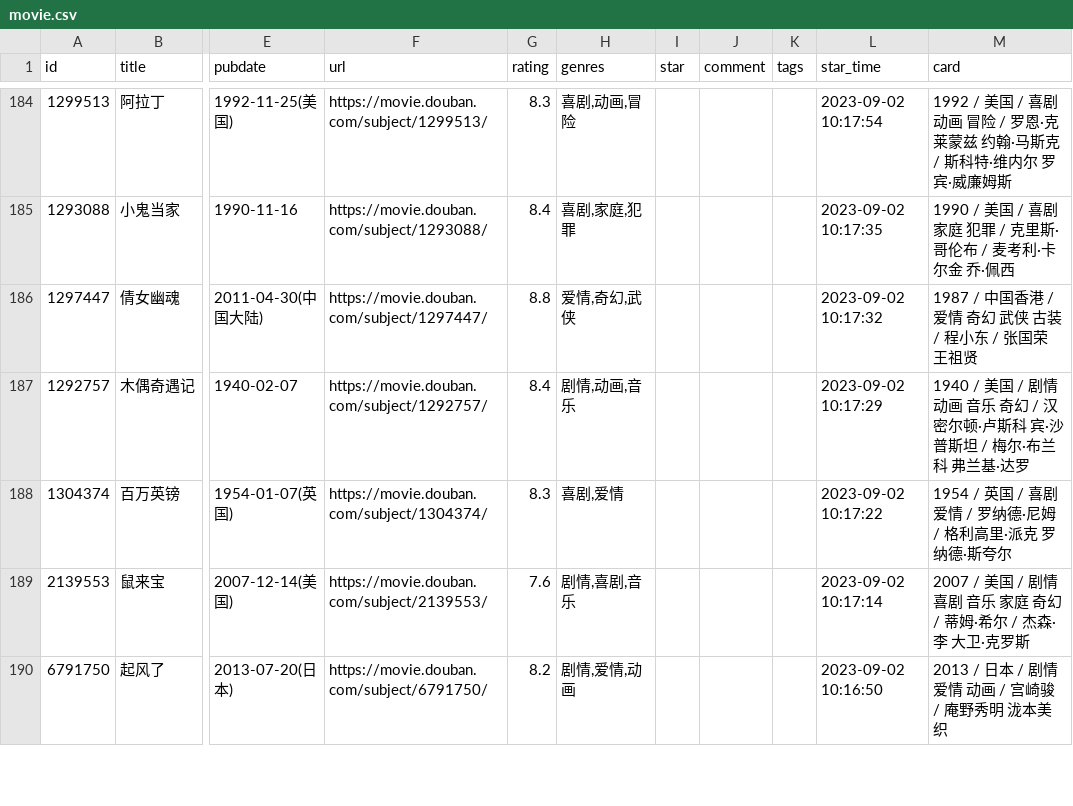
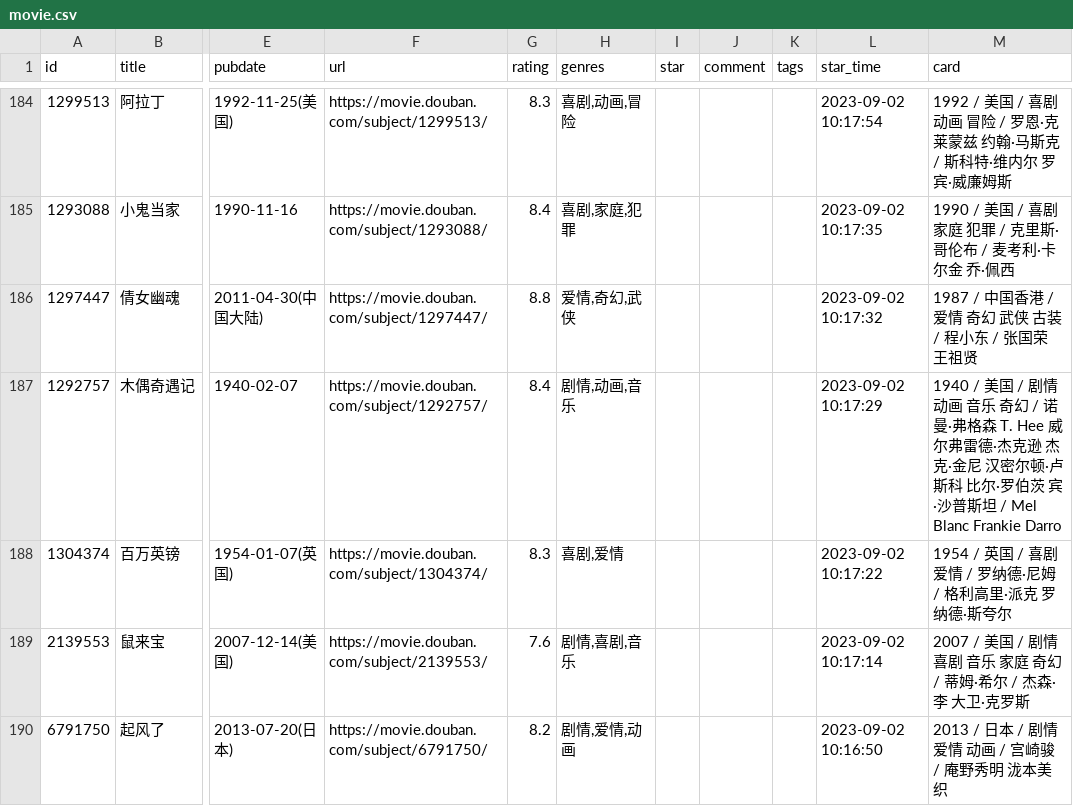
Before and after one commit to senup/senup.github.io, a CSV file: data/douban/movie.csv, drawn as a sheet; only a part is shown, gaps mark what is left out; the diff names each change by its address in the sheet, - before the commit and + after, or states it on an @@ line.

```diff
--- a/data/douban/movie.csv
+++ b/data/douban/movie.csv
-M187 (card): …奇幻 / 汉密尔顿·卢斯科 宾·沙普斯坦 / 梅尔·布兰科 弗兰基·达罗
+M187 (card): …奇幻 / 诺曼·弗格森 T. Hee 威尔弗雷德·杰克逊 杰克·金尼 汉密尔顿·卢斯科 比尔·罗伯茨 宾·沙普斯坦 / Mel Blanc Frankie Darro
```
Also changed, not shown: data/douban/book.csv.
